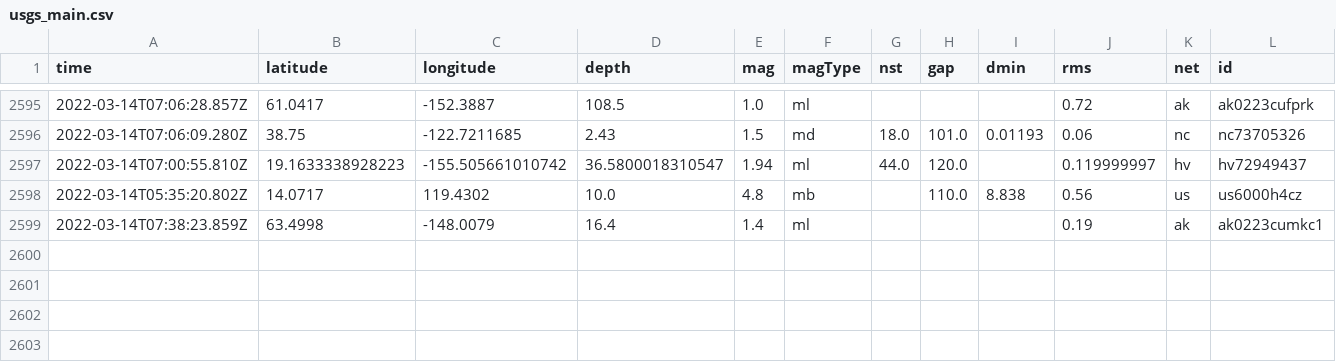
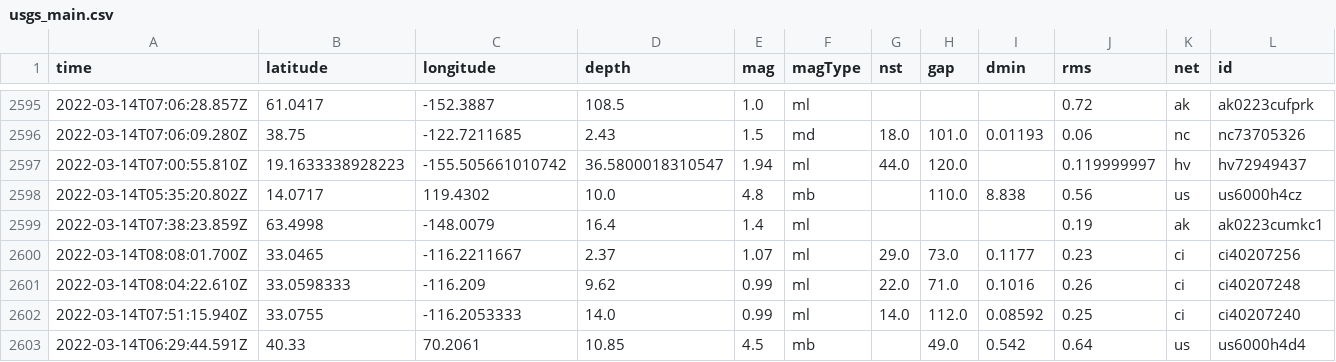
Before and after one commit to lambrechts/nicar2022-github-actions, a CSV file: usgs_main.csv, drawn as a sheet; only a part is shown, gaps mark what is left out; rows hold the shown columns only; the diff names each change by its address in the sheet, - before the commit and + after, or states it on an @@ line.

```diff
--- a/usgs_main.csv
+++ b/usgs_main.csv
+row 2600: 2022-03-14T08:08:01.700Z | 33.0465 | -116.2211667 | 2.37 | 1.07 | ml | 29.0 | 73.0 | 0.1177 | 0.23 | ci | ci40207256
+row 2601: 2022-03-14T08:04:22.610Z | 33.0598333 | -116.209 | 9.62 | 0.99 | ml | 22.0 | 71.0 | 0.1016 | 0.26 | ci | ci40207248
+row 2602: 2022-03-14T07:51:15.940Z | 33.0755 | -116.2053333 | 14.0 | 0.99 | ml | 14.0 | 112.0 | 0.08592 | 0.25 | ci | ci40207240
+row 2603: 2022-03-14T06:29:44.591Z | 40.33 | 70.2061 | 10.85 | 4.5 | mb |  | 49.0 | 0.542 | 0.64 | us | us6000h4d4
```
Also changed, not shown: usgs_current.csv.
